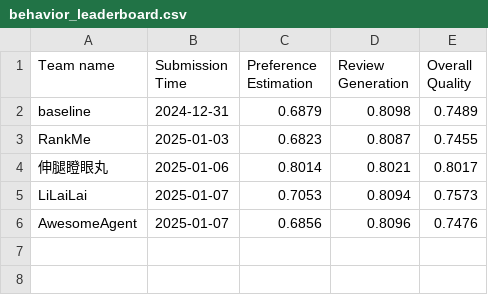
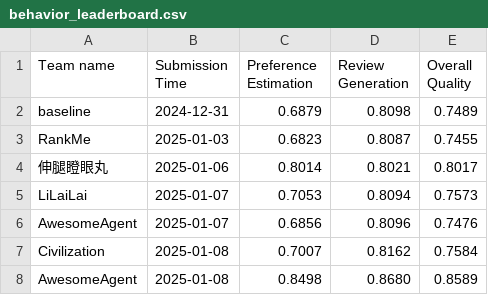
Before and after one commit to yeon-ee/AgentSocietyChallenge, a CSV file: docs/assets/data/behavior_leaderboard.csv, drawn as a sheet; the diff names each change by its address in the sheet, - before the commit and + after, or states it on an @@ line.

```diff
--- a/docs/assets/data/behavior_leaderboard.csv
+++ b/docs/assets/data/behavior_leaderboard.csv
+row 7: Civilization | 2025-01-08 | 0.7007 | 0.8162 | 0.7584
+row 8: AwesomeAgent | 2025-01-08 | 0.8498 | 0.8680 | 0.8589
```
Also changed, not shown: docs/assets/data/recommendation_leaderboard.csv, 2 other files.
